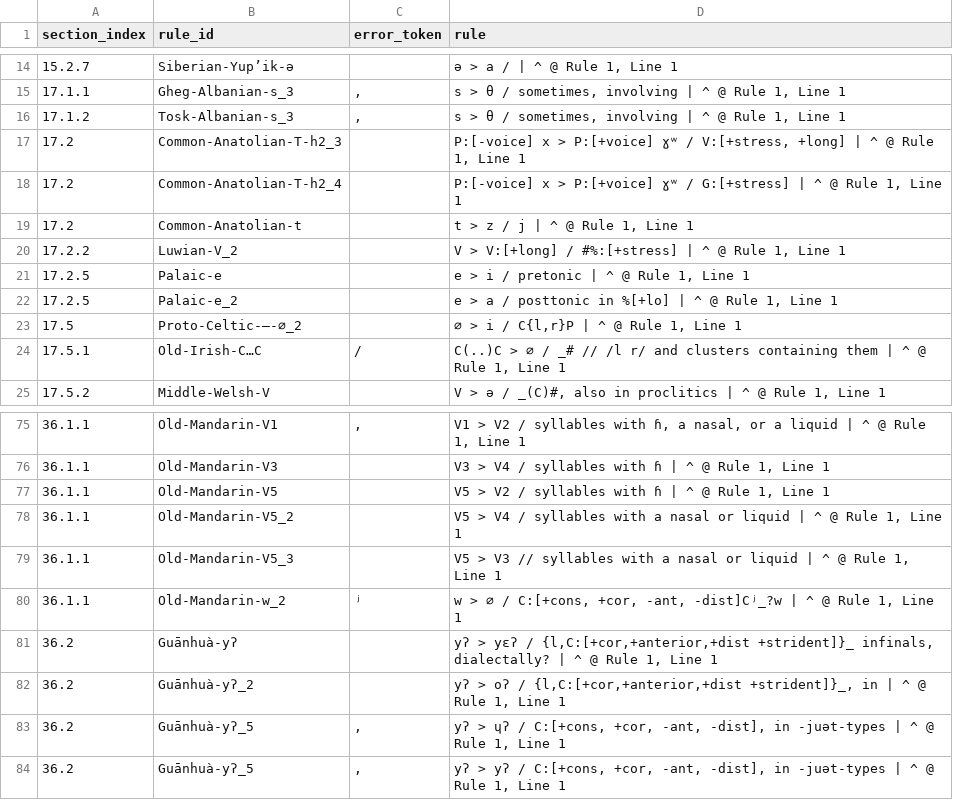
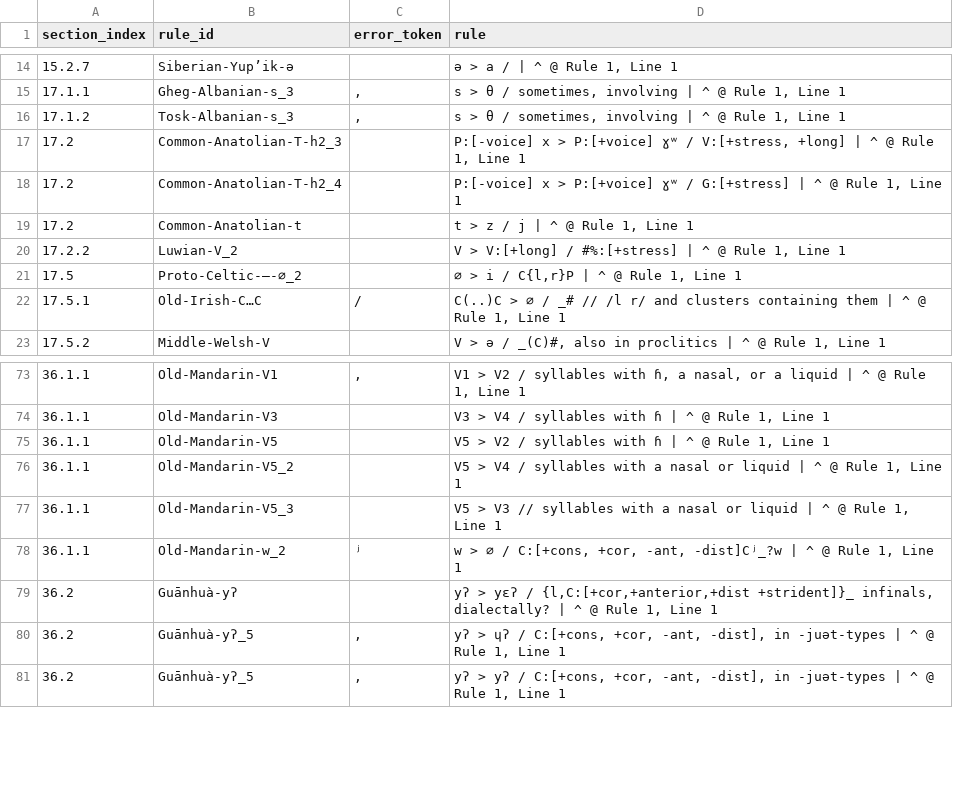
Before and after one commit to Pappa/conlanger, a CSV file: .scratch/rule-index/inventory/error_clusters/expected_underscore_errors.csv, drawn as a sheet; only a part is shown, gaps mark what is left out.

```diff
--- a/.scratch/rule-index/inventory/error_clusters/expected_underscore_errors.csv
+++ b/.scratch/rule-index/inventory/error_clusters/expected_underscore_errors.csv
@@ -20,4 +20,2 @@ section_index,rule_id,error_token,rule
 17.2.2,Luwian-V_2,,"V > V:[+long] / #%:[+stress] | ^ @ Rule 1, Line 1"
-17.2.5,Palaic-e,,"e > i / pretonic | ^ @ Rule 1, Line 1"
-17.2.5,Palaic-e_2,,"e > a / posttonic in %[+lo] | ^ @ Rule 1, Line 1"
 17.5,Proto-Celtic-—-∅_2,,"∅ > i / C{l,r}P | ^ @ Rule 1, Line 1"
@@ -81,3 +79,2 @@ section_index,rule_id,error_token,rule
 36.2,Guānhuà-yʔ,,"yʔ > yɛʔ / {l,C:[+cor,+anterior,+dist +strident]}_ infinals, dialectally? | ^ @ Rule 1, Line 1"
-36.2,Guānhuà-yʔ_2,,"yʔ > oʔ / {l,C:[+cor,+anterior,+dist +strident]}_, in | ^ @ Rule 1, Line 1"
 36.2,Guānhuà-yʔ_5,",","yʔ > ɥʔ / C:[+cons, +cor, -ant, -dist], in -juət-types | ^ @ Rule 1, Line 1"
```
Also changed, not shown: .scratch/rule-index/inventory/error_clusters/unknown_character_errors.csv, .scratch/rule-index/inventory/rule-inventory-changelog.csv, 12 other files.
